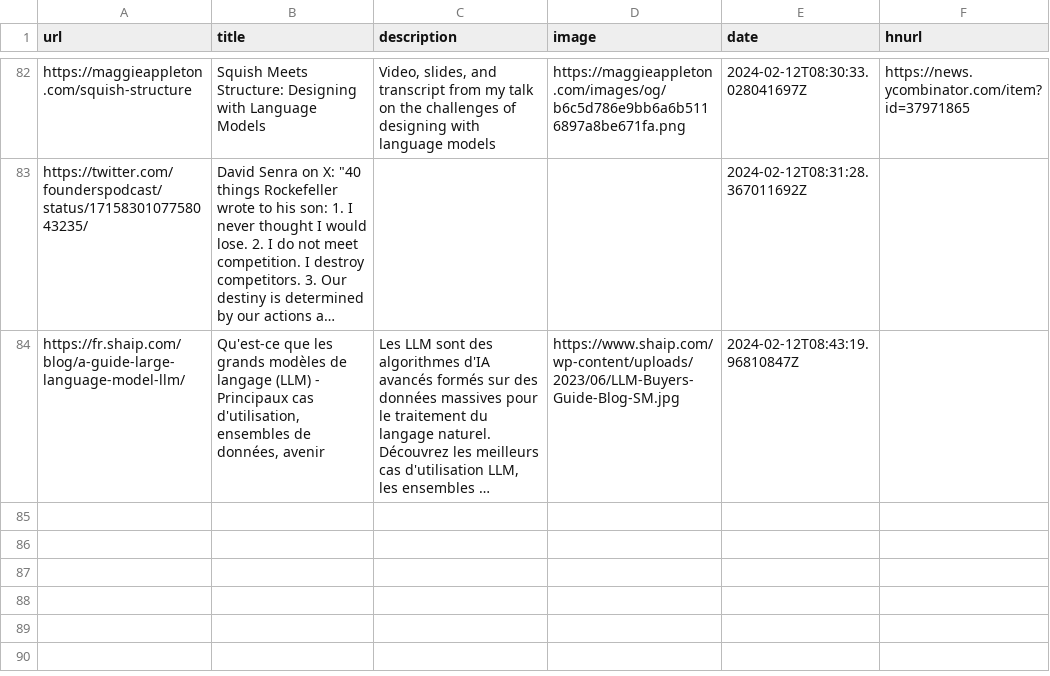
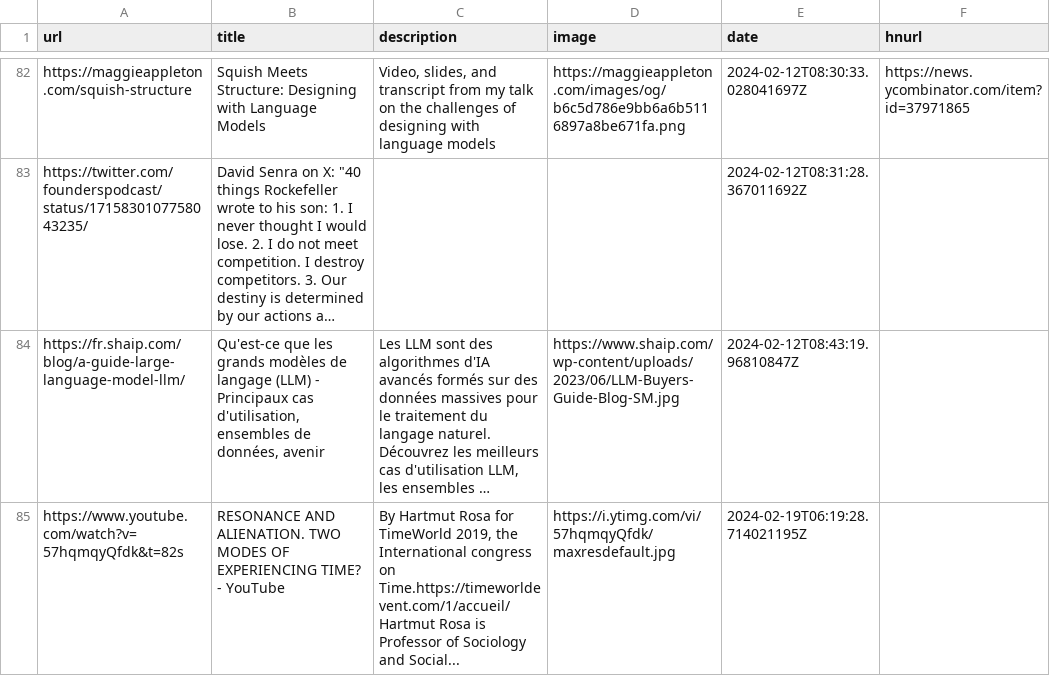
Before and after one commit to eforgithub/readingList, a CSV file: readingList.csv, drawn as a sheet; only a part is shown, gaps mark what is left out; long unchanged cells end in …; the diff names each change by its address in the sheet, - before the commit and + after, or states it on an @@ line.

Commit message:
Automated reading list update on Mon Feb 19 06:19:28 UTC 2024

```diff
--- a/readingList.csv
+++ b/readingList.csv
+row 85: https://www.youtube.com/watch?v=57hqmqyQfdk&t=82s | RESONANCE AND ALIENATION. TWO MODES OF EXPERIENCING TIME? - YouTube | By Hartmut Rosa for TimeWorld 2019, the International congress on Time.https://timeworldevent.com/1/accueil/Hartmut Rosa is Professor of Sociology and Social... | https://i.ytimg.com/vi/57hqmqyQfdk/maxresdefault.jpg | 2024-02-19T06:19:28.714021195Z
```
